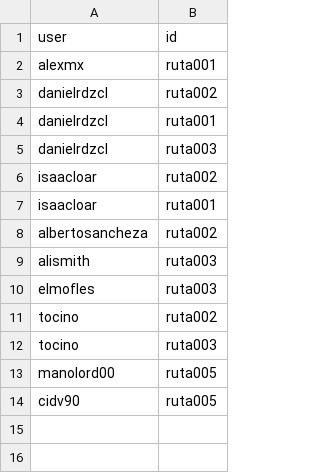
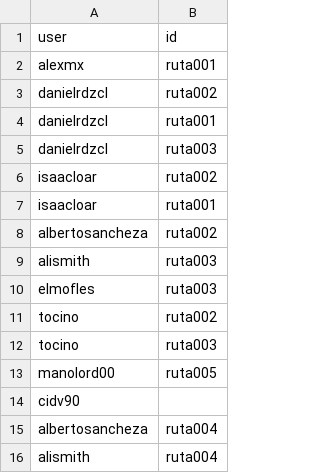
Before and after one commit to neto-riga/tareas_sexto, a CSV file: datasets/relaciones_esc_ruta.csv, drawn as a sheet.

Commit message:
Add files via upload

```diff
--- a/datasets/relaciones_esc_ruta.csv
+++ b/datasets/relaciones_esc_ruta.csv
@@ -13,2 +13,4 @@ tocino,ruta003,
 manolord00,ruta005
-cidv90,ruta005
+cidv90,
+albertosancheza,ruta004
+alismith,ruta004
```
